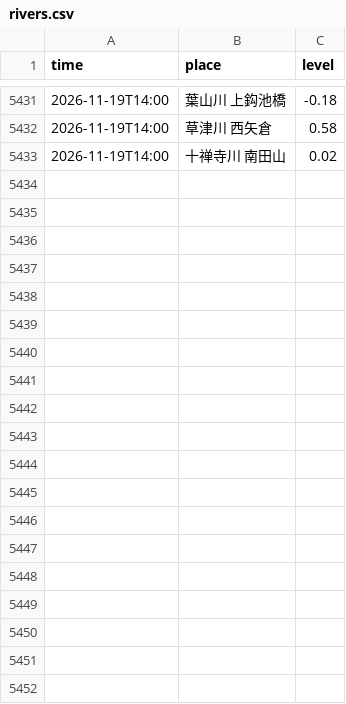
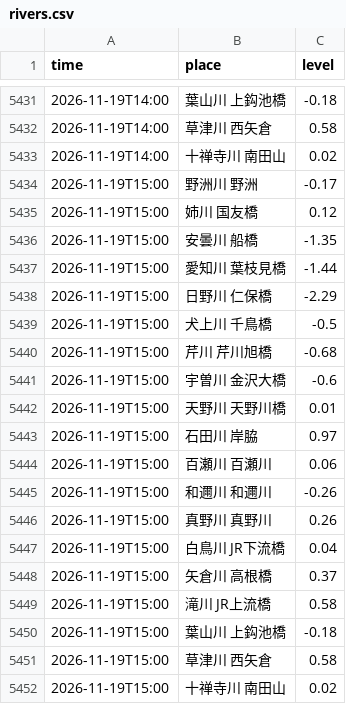
Before and after one commit to suzuhaya5666-lgtm/Biwakodate, a CSV file: data/rivers.csv, drawn as a sheet; only a part is shown, gaps mark what is left out; the diff names each change by its address in the sheet, - before the commit and + after, or states it on an @@ line.

```diff
--- a/data/rivers.csv
+++ b/data/rivers.csv
+row 5434: 2026-11-19T15:00 | 野洲川 野洲 | -0.17
+row 5435: 2026-11-19T15:00 | 姉川 国友橋 | 0.12
+row 5436: 2026-11-19T15:00 | 安曇川 船橋 | -1.35
+row 5437: 2026-11-19T15:00 | 愛知川 葉枝見橋 | -1.44
+row 5438: 2026-11-19T15:00 | 日野川 仁保橋 | -2.29
+row 5439: 2026-11-19T15:00 | 犬上川 千鳥橋 | -0.5
+row 5440: 2026-11-19T15:00 | 芹川 芹川旭橋 | -0.68
+row 5441: 2026-11-19T15:00 | 宇曽川 金沢大橋 | -0.6
+row 5442: 2026-11-19T15:00 | 天野川 天野川橋 | 0.01
+row 5443: 2026-11-19T15:00 | 石田川 岸脇 | 0.97
+row 5444: 2026-11-19T15:00 | 百瀬川 百瀬川 | 0.06
+row 5445: 2026-11-19T15:00 | 和邇川 和邇川 | -0.26
+row 5446: 2026-11-19T15:00 | 真野川 真野川 | 0.26
+row 5447: 2026-11-19T15:00 | 白鳥川 JR下流橋 | 0.04
+row 5448: 2026-11-19T15:00 | 矢倉川 高根橋 | 0.37
+row 5449: 2026-11-19T15:00 | 滝川 JR上流橋 | 0.58
+row 5450: 2026-11-19T15:00 | 葉山川 上鈎池橋 | -0.18
+row 5451: 2026-11-19T15:00 | 草津川 西矢倉 | 0.58
+row 5452: 2026-11-19T15:00 | 十禅寺川 南田山 | 0.02
```
Also changed, not shown: data/observations.csv, 3 other files.
